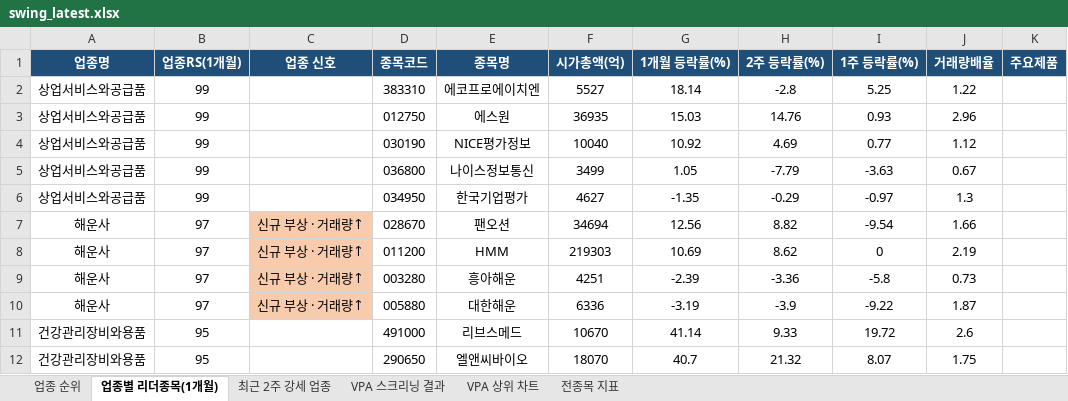
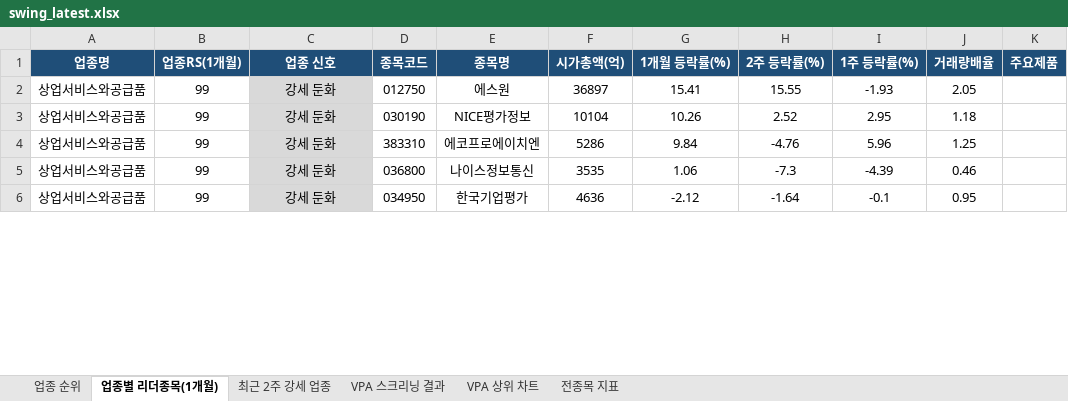
Before and after one commit to gopkh0129/stock, an Excel workbook: docs/data/swing_latest.xlsx, sheet 업종별 리더종목(1개월), drawn as a sheet; only a part is shown; values as stored, in another font and other column widths than the file's, no borders; removed rows and columns are numbered as before the commit, all else as after; the diff covers the shown part only; the diff names each change by its address in the sheet, - before the commit and + after, or states it on an @@ line.

```diff
--- a/docs/data/swing_latest.xlsx (sheet 업종별 리더종목(1개월))
+++ b/docs/data/swing_latest.xlsx (sheet 업종별 리더종목(1개월))
-row 2: 상업서비스와공급품 | 99 |  | 383310 | 에코프로에이치엔 | 5527 | 18.14 | -2.8 | 5.25 | 1.22
-C2:C3 (업종 신호): (empty)
+C2:C3 (업종 신호): 강세 둔화
-C2:C3 fill: none
+C2:C3 fill: #D9D9D9
-F2 (시가총액(억)): 36935
+F2 (시가총액(억)): 36897
-G2 (1개월 등락률(%)): 15.03
+G2 (1개월 등락률(%)): 15.41
-H2 (2주 등락률(%)): 14.76
+H2 (2주 등락률(%)): 15.55
-I2 (1주 등락률(%)): 0.93
+I2 (1주 등락률(%)): -1.93
-J2 (거래량배율): 2.96
+J2 (거래량배율): 2.05
-F3 (시가총액(억)): 10040
+F3 (시가총액(억)): 10104
-G3 (1개월 등락률(%)): 10.92
+G3 (1개월 등락률(%)): 10.26
-H3 (2주 등락률(%)): 4.69
+H3 (2주 등락률(%)): 2.52
-I3 (1주 등락률(%)): 0.77
+I3 (1주 등락률(%)): 2.95
-J3 (거래량배율): 1.12
+J3 (거래량배율): 1.18
+row 4: 상업서비스와공급품 | 99 | 강세 둔화 | 383310 | 에코프로에이치엔 | 5286 | 9.84 | -4.76 | 5.96 | 1.25
-C5:C6 (업종 신호): (empty)
+C5:C6 (업종 신호): 강세 둔화
-C5:C6 fill: none
+C5:C6 fill: #D9D9D9
-F5 (시가총액(억)): 3499
+F5 (시가총액(억)): 3535
-G5 (1개월 등락률(%)): 1.05
+G5 (1개월 등락률(%)): 1.06
-H5 (2주 등락률(%)): -7.79
+H5 (2주 등락률(%)): -7.3
-I5 (1주 등락률(%)): -3.63
+I5 (1주 등락률(%)): -4.39
-J5 (거래량배율): 0.67
+J5 (거래량배율): 0.46
-F6 (시가총액(억)): 4627
+F6 (시가총액(억)): 4636
-G6 (1개월 등락률(%)): -1.35
+G6 (1개월 등락률(%)): -2.12
-H6 (2주 등락률(%)): -0.29
+H6 (2주 등락률(%)): -1.64
-I6 (1주 등락률(%)): -0.97
+I6 (1주 등락률(%)): -0.1
-J6 (거래량배율): 1.3
+J6 (거래량배율): 0.95
-row 7: 해운사 | 97 | 신규 부상 · 거래량↑ | 028670 | 팬오션 | 34694 | 12.56 | 8.82 | -9.54 | 1.66
-row 8: 해운사 | 97 | 신규 부상 · 거래량↑ | 011200 | HMM | 219303 | 10.69 | 8.62 | 0 | 2.19
-row 9: 해운사 | 97 | 신규 부상 · 거래량↑ | 003280 | 흥아해운 | 4251 | -2.39 | -3.36 | -5.8 | 0.73
-row 10: 해운사 | 97 | 신규 부상 · 거래량↑ | 005880 | 대한해운 | 6336 | -3.19 | -3.9 | -9.22 | 1.87
-row 11: 건강관리장비와용품 | 95 |  | 491000 | 리브스메드 | 10670 | 41.14 | 9.33 | 19.72 | 2.6
-row 12: 건강관리장비와용품 | 95 |  | 290650 | 엘앤씨바이오 | 18070 | 40.7 | 21.32 | 8.07 | 1.75
```
Also changed, not shown: 27 added rows, 22 removed rows and 77 edited cells elsewhere in this sheet, sheet 전종목 지표, sheet 최근 2주 강세 업종, sheet 업종 순위, sheet VPA 스크리닝 결과, charts or pictures, 1 other file.
